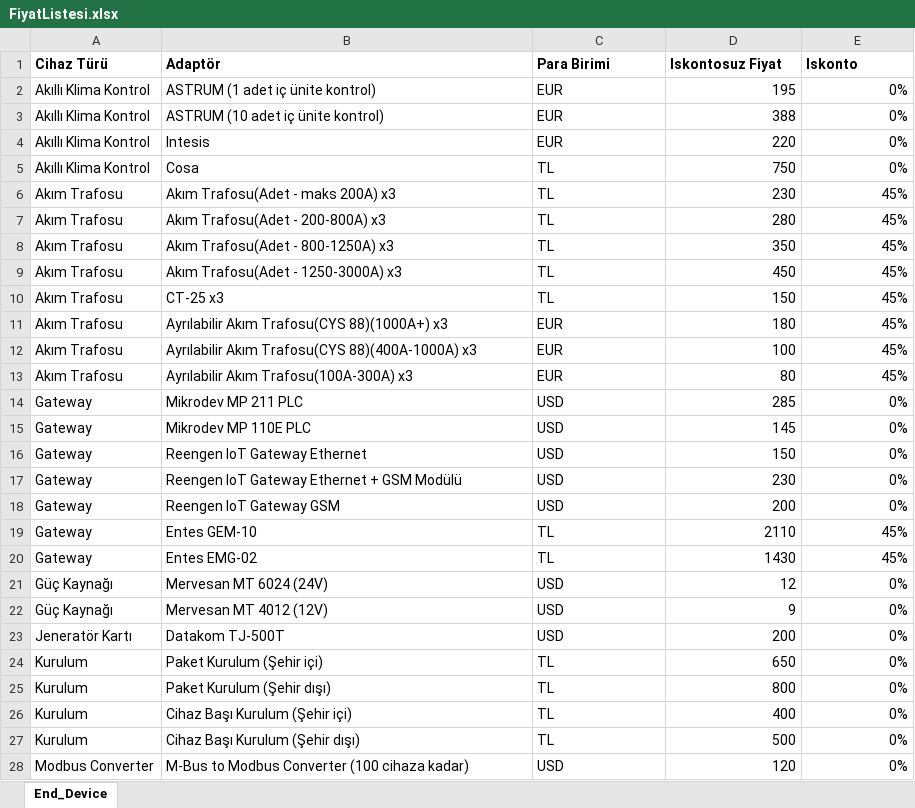
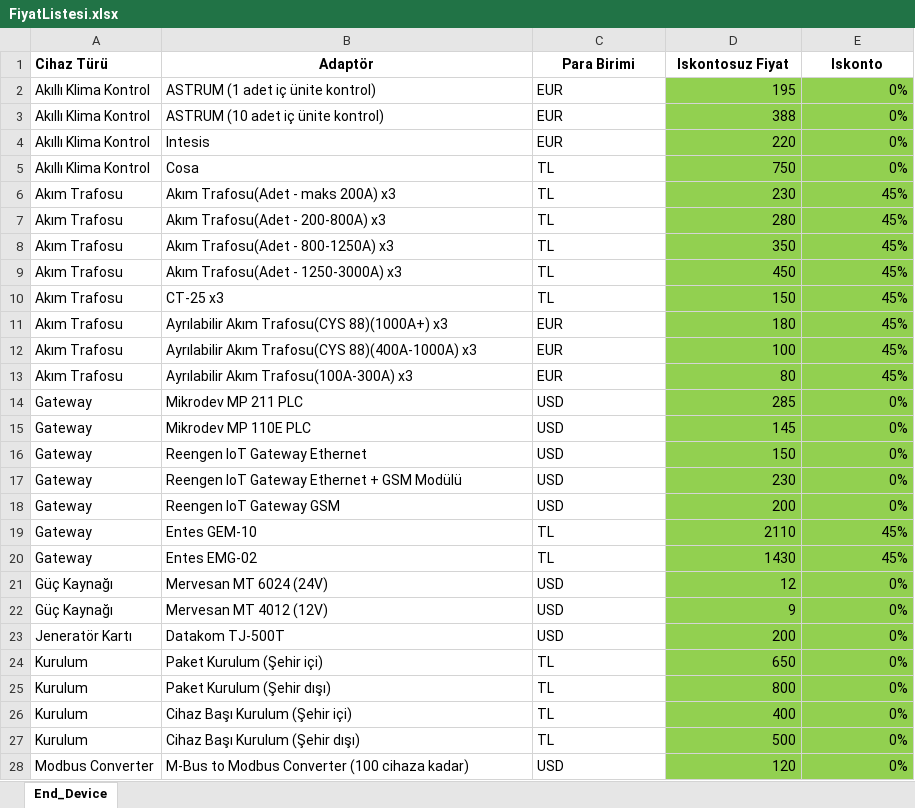
Before and after one commit to KadircanKara/tendering, an Excel workbook: src/Sources/FiyatListesi.xlsx, sheet End_Device, drawn as a sheet; only a part is shown; values as stored, in another font and other column widths than the file's, no borders; the diff covers the shown part only; the diff names each change by its address in the sheet, - before the commit and + after, or states it on an @@ line.

Commit message:
Fixed missing column error in FiyatListesi.xlsx

```diff
--- a/src/Sources/FiyatListesi.xlsx (sheet End_Device)
+++ b/src/Sources/FiyatListesi.xlsx (sheet End_Device)
-B1:E1 alignment: left
+B1:E1 alignment: center
-D2:E28 fill: none
+D2:E28 fill: #92D050
```
Also changed, not shown: cell formats elsewhere in this sheet, 2 other files.
